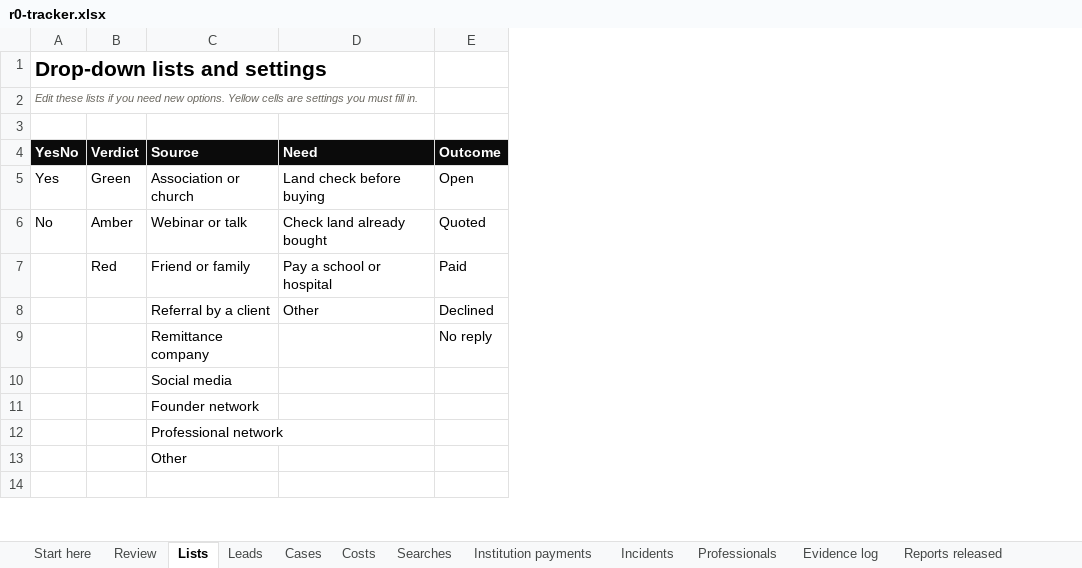
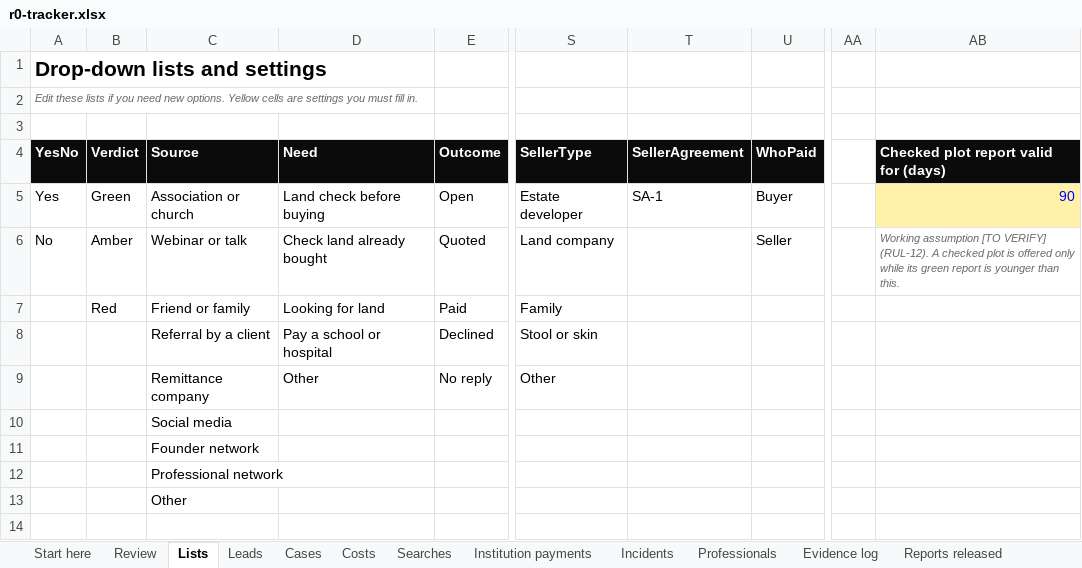
Before and after one commit to 1SteveMens/Fidero, an Excel workbook: docs/operations/r0-tracker.xlsx, sheet Lists, drawn as a sheet; only a part is shown, gaps mark what is left out; values as stored, in another font and other column widths than the file's, no borders; the diff names each change by its address in the sheet, - before the commit and + after, or states it on an @@ line.

```diff
--- a/docs/operations/r0-tracker.xlsx (sheet Lists)
+++ b/docs/operations/r0-tracker.xlsx (sheet Lists)
+column S (SellerType), rows 5-9: Estate developer | Land company | Family | Stool or skin | Other
+column T (SellerAgreement), row 5: SA-1
+column U (WhoPaid), rows 5-6: Buyer | Seller
+column AA, empty
+column AB, rows 4-6: Checked plot report valid for (days) | 90 | Working assumption [TO VERIFY] (RUL-12). A checked plot is offered only while its green report is younger than this.
-D7 (Need): Pay a school or hospital
+D7 (Need): Looking for land
-D8 (Need): Other
+D8 (Need): Pay a school or hospital
-D9 (Need): (empty)
+D9 (Need): Other
```
Also changed, not shown: sheet Review, sheet Leads, sheet Cases, sheet Start here, other sheet tabs, formulas that keep their value, 12 other files.
